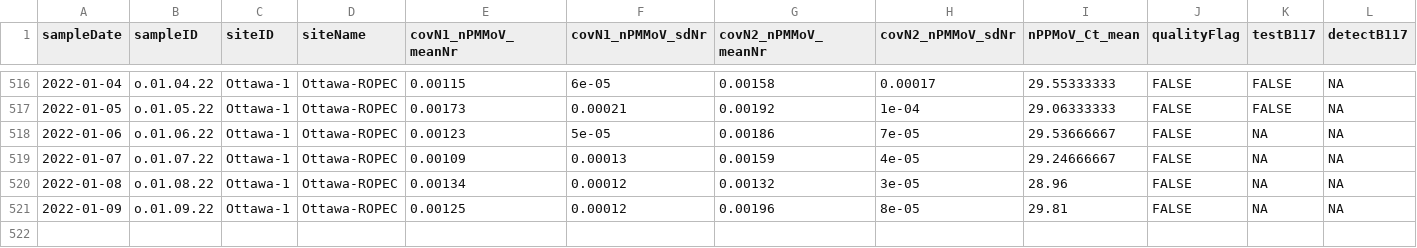
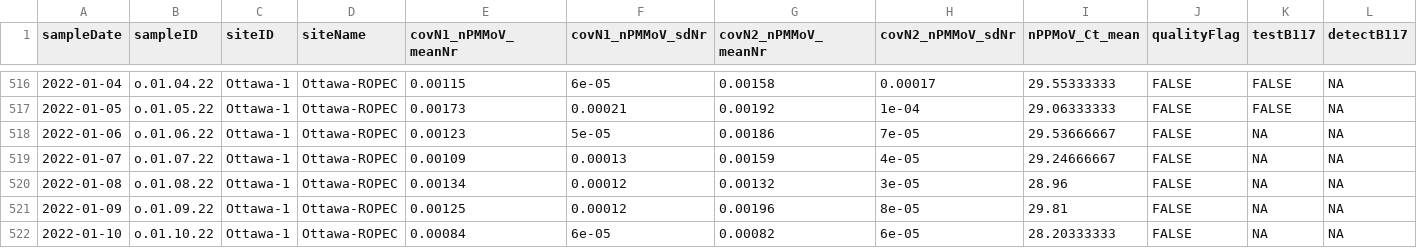
Before and after one commit to Delatolla-lab/PHESD, a CSV file: Wastewater/Ottawa/Data/wastewater_virus.csv, drawn as a sheet; only a part is shown, gaps mark what is left out; rows hold the shown columns only; the diff names each change by its address in the sheet, - before the commit and + after, or states it on an @@ line.

```diff
--- a/Wastewater/Ottawa/Data/wastewater_virus.csv
+++ b/Wastewater/Ottawa/Data/wastewater_virus.csv
+row 522: 2022-01-10 | o.01.10.22 | Ottawa-1 | Ottawa-ROPEC | 0.00084 | 6e-05 | 0.00082 | 6e-05 | 28.20333333 | FALSE | NA | NA
```
Also changed, not shown: Wastewater/Ottawa/Data/wwMeasure.csv.
